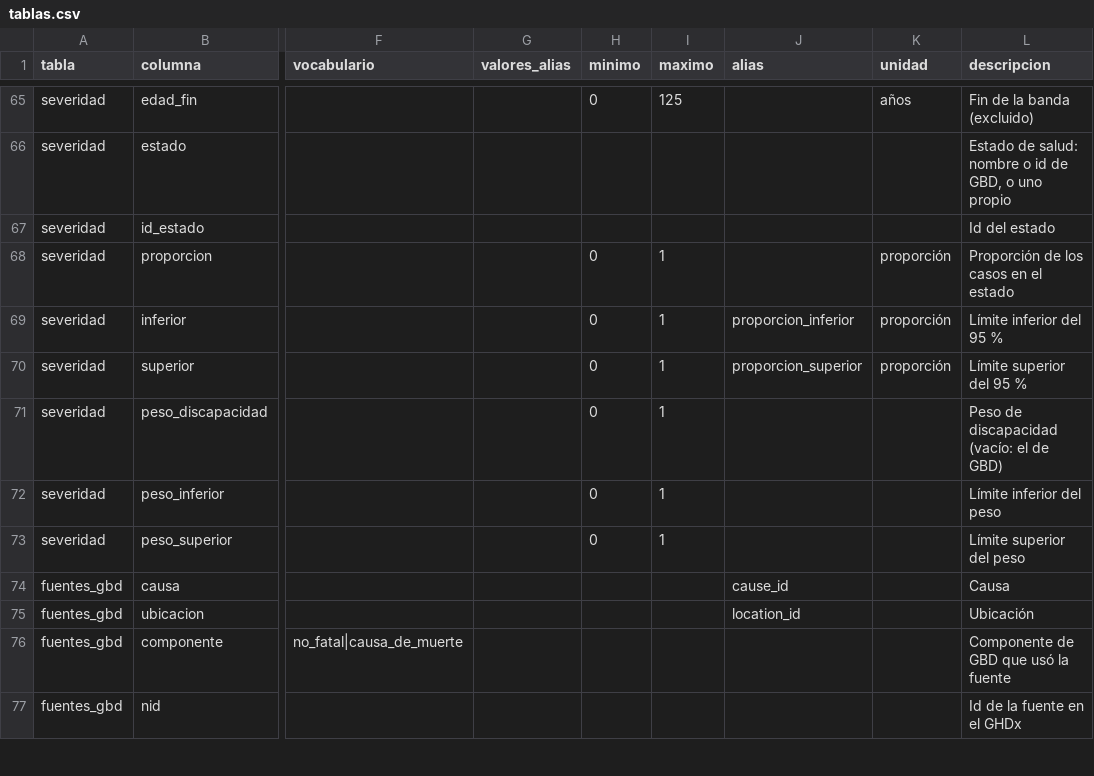
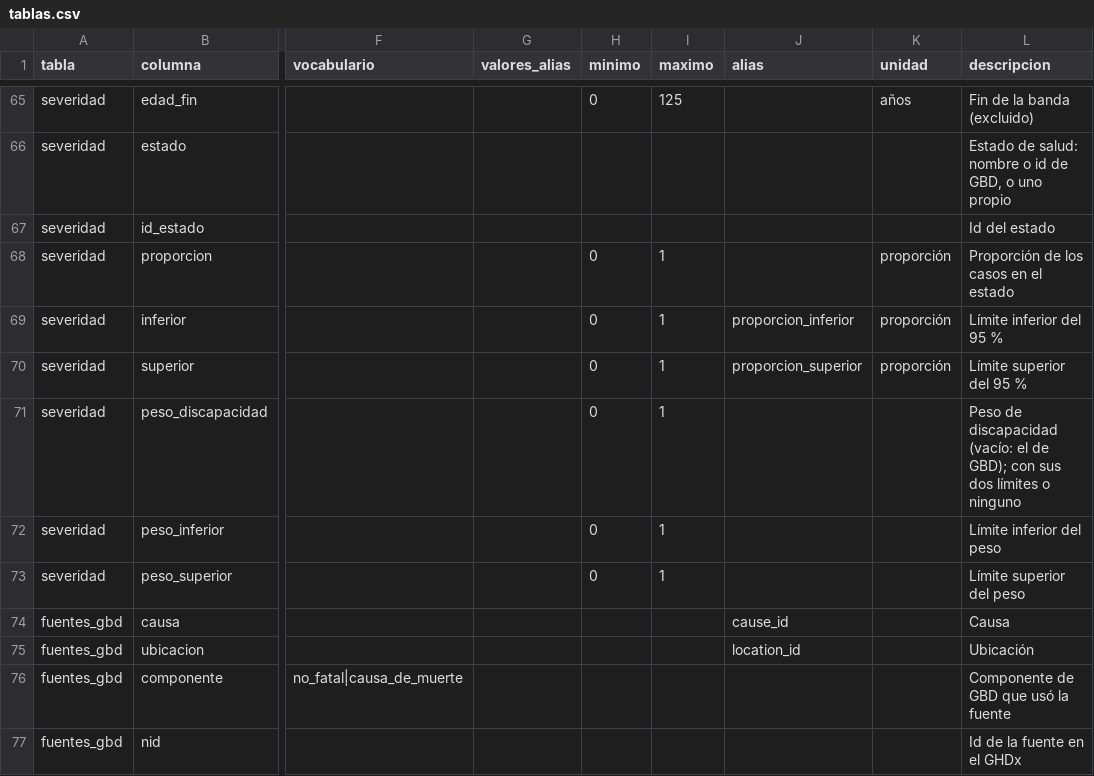
Before and after one commit to horaciochacon/dismodlite, a CSV file: inst/referencia/tablas.csv, drawn as a sheet; only a part is shown, gaps mark what is left out; the diff names each change by its address in the sheet, - before the commit and + after, or states it on an @@ line.

```diff
--- a/inst/referencia/tablas.csv
+++ b/inst/referencia/tablas.csv
-L71 (descripcion): …el de GBD)
+L71 (descripcion): …el de GBD); con sus dos límites o ninguno
```
Also changed, not shown: 4 other files.
